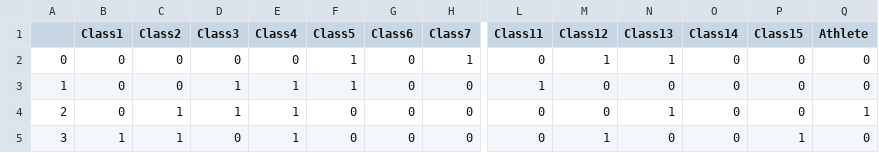
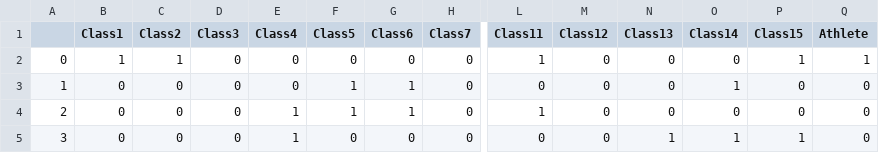
Before and after one commit to DevinWaz/OptProject, a CSV file: Data/Complex/25/25studentClasses.csv, drawn as a sheet; only a part is shown, gaps mark what is left out; the diff covers the shown part only; the diff names each change by its address in the sheet, - before the commit and + after, or states it on an @@ line.

```diff
--- a/Data/Complex/25/25studentClasses.csv
+++ b/Data/Complex/25/25studentClasses.csv
-B2 (Class1): 0
+B2 (Class1): 1
-C2 (Class2): 0
+C2 (Class2): 1
-F2 (Class5): 1
+F2 (Class5): 0
-H2 (Class7): 1
+H2 (Class7): 0
-L2 (Class11): 0
+L2 (Class11): 1
-M2 (Class12): 1
+M2 (Class12): 0
-N2 (Class13): 1
+N2 (Class13): 0
-P2 (Class15): 0
+P2 (Class15): 1
-Q2 (Athlete): 0
+Q2 (Athlete): 1
-D3:D4 (Class3): 1
+D3:D4 (Class3): 0
-E3 (Class4): 1
+E3 (Class4): 0
-G3:G4 (Class6): 0
+G3:G4 (Class6): 1
-L3 (Class11): 1
+L3 (Class11): 0
-O3 (Class14): 0
+O3 (Class14): 1
-C4:C5 (Class2): 1
+C4:C5 (Class2): 0
-F4 (Class5): 0
+F4 (Class5): 1
-L4 (Class11): 0
+L4 (Class11): 1
-N4 (Class13): 1
+N4 (Class13): 0
-Q4 (Athlete): 1
+Q4 (Athlete): 0
-B5 (Class1): 1
+B5 (Class1): 0
-M5 (Class12): 1
+M5 (Class12): 0
-N5 (Class13): 0
+N5 (Class13): 1
-O5 (Class14): 0
+O5 (Class14): 1
```
Also changed, not shown: 161 edited cells elsewhere in this file, Data/Complex/25/25classPeriods.csv, Data/Complex/25/25subjectClassrooms.csv, 41 other files.
